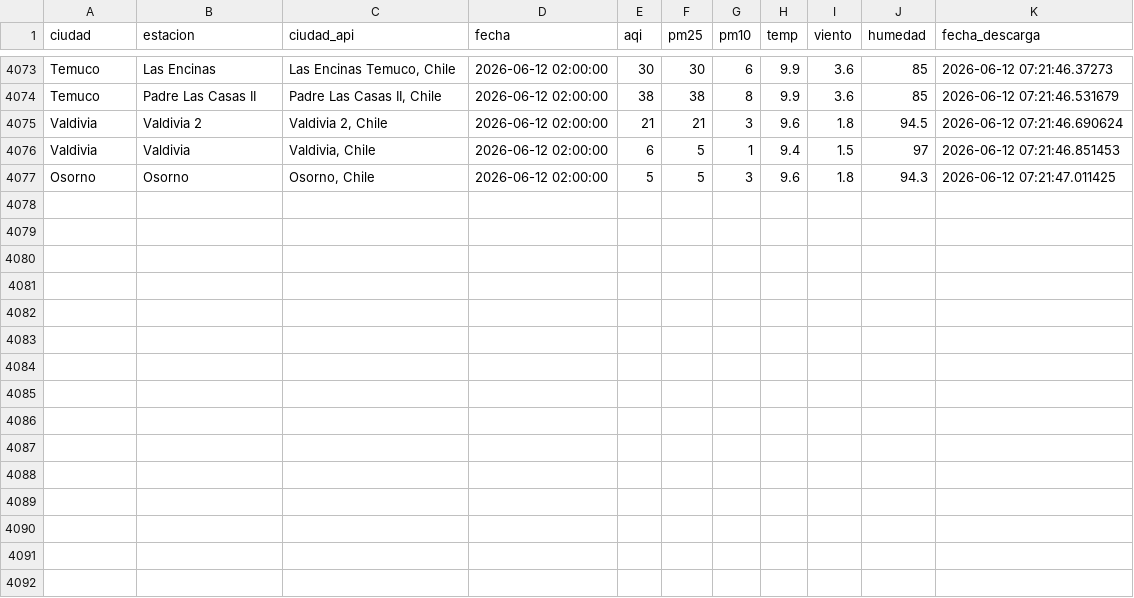
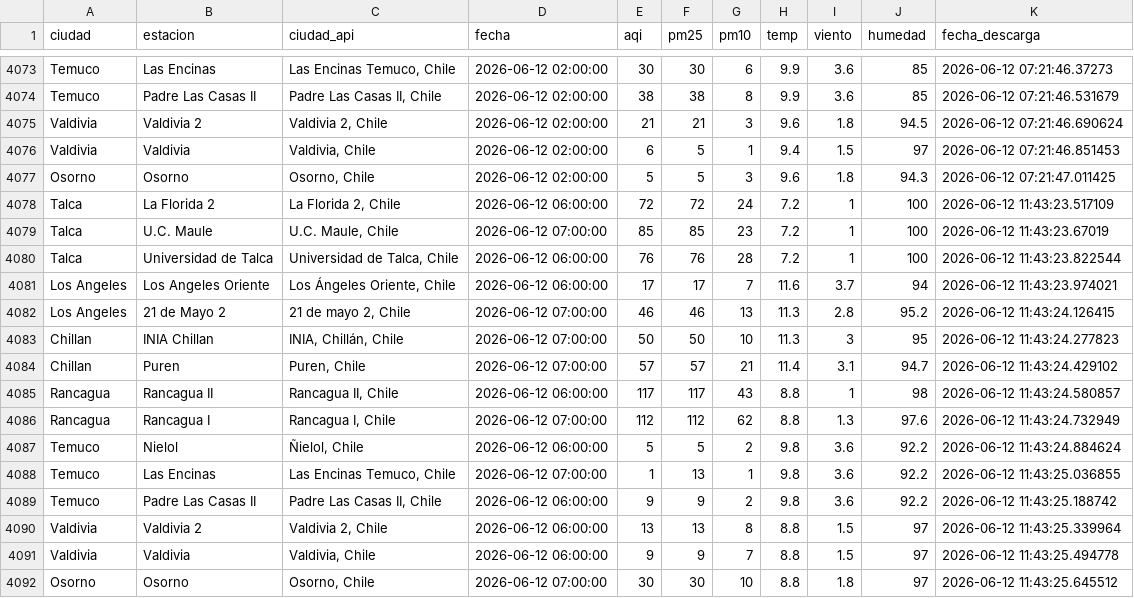
Before and after one commit to CConchaF/pm, a CSV file: data/aqi_panel_log.csv, drawn as a sheet; only a part is shown, gaps mark what is left out; the diff names each change by its address in the sheet, - before the commit and + after, or states it on an @@ line.

```diff
--- a/data/aqi_panel_log.csv
+++ b/data/aqi_panel_log.csv
+row 4078: Talca | La Florida 2 | La Florida 2, Chile | 2026-06-12 06:00:00 | 72 | 72 | 24 | 7.2 | 1 | 100 | 2026-06-12 11:43:23.517109
+row 4079: Talca | U.C. Maule | U.C. Maule, Chile | 2026-06-12 07:00:00 | 85 | 85 | 23 | 7.2 | 1 | 100 | 2026-06-12 11:43:23.67019
+row 4080: Talca | Universidad de Talca | Universidad de Talca, Chile | 2026-06-12 06:00:00 | 76 | 76 | 28 | 7.2 | 1 | 100 | 2026-06-12 11:43:23.822544
+row 4081: Los Angeles | Los Angeles Oriente | Los Ángeles Oriente, Chile | 2026-06-12 06:00:00 | 17 | 17 | 7 | 11.6 | 3.7 | 94 | 2026-06-12 11:43:23.974021
+row 4082: Los Angeles | 21 de Mayo 2 | 21 de mayo 2, Chile | 2026-06-12 07:00:00 | 46 | 46 | 13 | 11.3 | 2.8 | 95.2 | 2026-06-12 11:43:24.126415
+row 4083: Chillan | INIA Chillan | INIA, Chillán, Chile | 2026-06-12 07:00:00 | 50 | 50 | 10 | 11.3 | 3 | 95 | 2026-06-12 11:43:24.277823
+row 4084: Chillan | Puren | Puren, Chile | 2026-06-12 07:00:00 | 57 | 57 | 21 | 11.4 | 3.1 | 94.7 | 2026-06-12 11:43:24.429102
+row 4085: Rancagua | Rancagua II | Rancagua II, Chile | 2026-06-12 06:00:00 | 117 | 117 | 43 | 8.8 | 1 | 98 | 2026-06-12 11:43:24.580857
+row 4086: Rancagua | Rancagua I | Rancagua I, Chile | 2026-06-12 07:00:00 | 112 | 112 | 62 | 8.8 | 1.3 | 97.6 | 2026-06-12 11:43:24.732949
+row 4087: Temuco | Nielol | Ñielol, Chile | 2026-06-12 06:00:00 | 5 | 5 | 2 | 9.8 | 3.6 | 92.2 | 2026-06-12 11:43:24.884624
+row 4088: Temuco | Las Encinas | Las Encinas Temuco, Chile | 2026-06-12 07:00:00 | 1 | 13 | 1 | 9.8 | 3.6 | 92.2 | 2026-06-12 11:43:25.036855
+row 4089: Temuco | Padre Las Casas II | Padre Las Casas II, Chile | 2026-06-12 06:00:00 | 9 | 9 | 2 | 9.8 | 3.6 | 92.2 | 2026-06-12 11:43:25.188742
+row 4090: Valdivia | Valdivia 2 | Valdivia 2, Chile | 2026-06-12 06:00:00 | 13 | 13 | 8 | 8.8 | 1.5 | 97 | 2026-06-12 11:43:25.339964
+row 4091: Valdivia | Valdivia | Valdivia, Chile | 2026-06-12 06:00:00 | 9 | 9 | 7 | 8.8 | 1.5 | 97 | 2026-06-12 11:43:25.494778
+row 4092: Osorno | Osorno | Osorno, Chile | 2026-06-12 07:00:00 | 30 | 30 | 10 | 8.8 | 1.8 | 97 | 2026-06-12 11:43:25.645512
```
